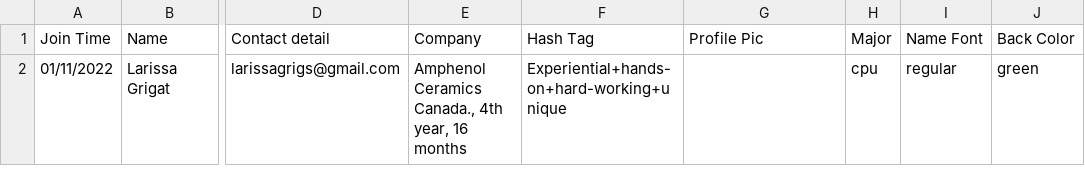
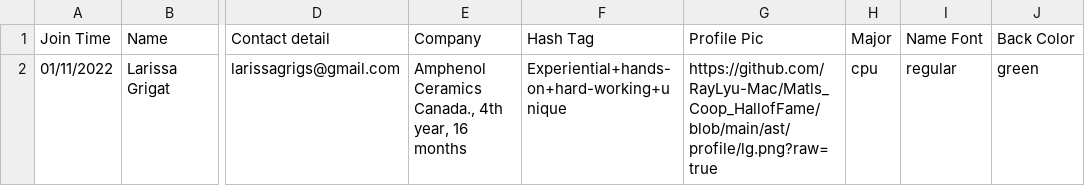
Before and after one commit to MacMSESociety/MacMSESociety.github.io, a CSV file: assets/ast/csv/smart.csv, drawn as a sheet; only a part is shown, gaps mark what is left out; the diff names each change by its address in the sheet, - before the commit and + after, or states it on an @@ line.

Commit message:
Update smart.csv

```diff
--- a/assets/ast/csv/smart.csv
+++ b/assets/ast/csv/smart.csv
-G2 (Profile Pic): (empty)
+G2 (Profile Pic): https://github.com/RayLyu-Mac/Matls_Coop_HallofFame/blob/main/ast/profile/lg.png?raw=true
```
